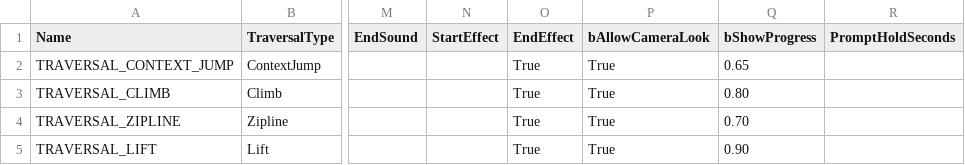
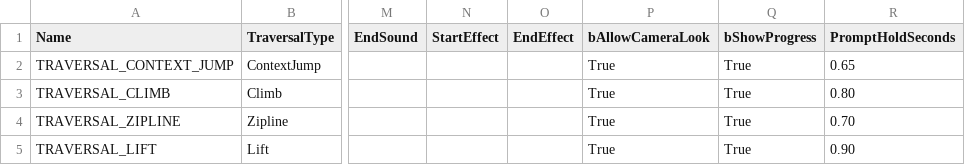
Before and after one commit to erykjuraszczyk-ui/JumanjiUE, a CSV file: Data/Traversal/TraversalPresentationManifest.csv, drawn as a sheet; only a part is shown, gaps mark what is left out; the diff names each change by its address in the sheet, - before the commit and + after, or states it on an @@ line.

Commit message:
fix(data): align traversal presentation CSV columns

```diff
--- a/Data/Traversal/TraversalPresentationManifest.csv
+++ b/Data/Traversal/TraversalPresentationManifest.csv
-O2:O5 (EndEffect): True
+O2:O5 (EndEffect): (empty)
-Q2 (bShowProgress): 0.65
+Q2 (bShowProgress): True
-R2 (PromptHoldSeconds): (empty)
+R2 (PromptHoldSeconds): 0.65
-Q3 (bShowProgress): 0.80
+Q3 (bShowProgress): True
-R3 (PromptHoldSeconds): (empty)
+R3 (PromptHoldSeconds): 0.80
-Q4 (bShowProgress): 0.70
+Q4 (bShowProgress): True
-R4 (PromptHoldSeconds): (empty)
+R4 (PromptHoldSeconds): 0.70
-Q5 (bShowProgress): 0.90
+Q5 (bShowProgress): True
-R5 (PromptHoldSeconds): (empty)
+R5 (PromptHoldSeconds): 0.90
```
